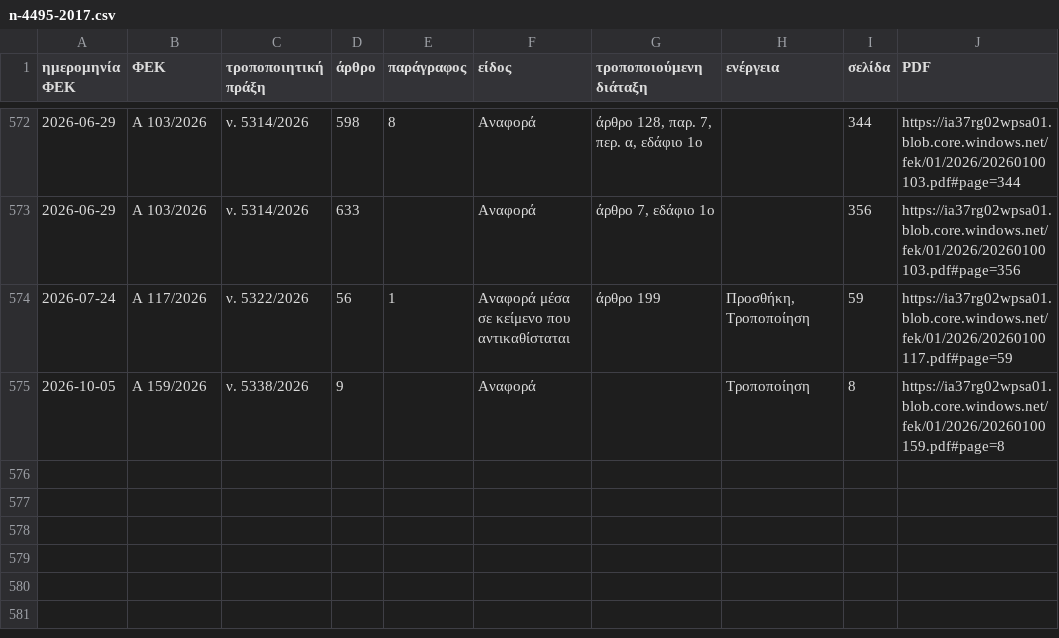
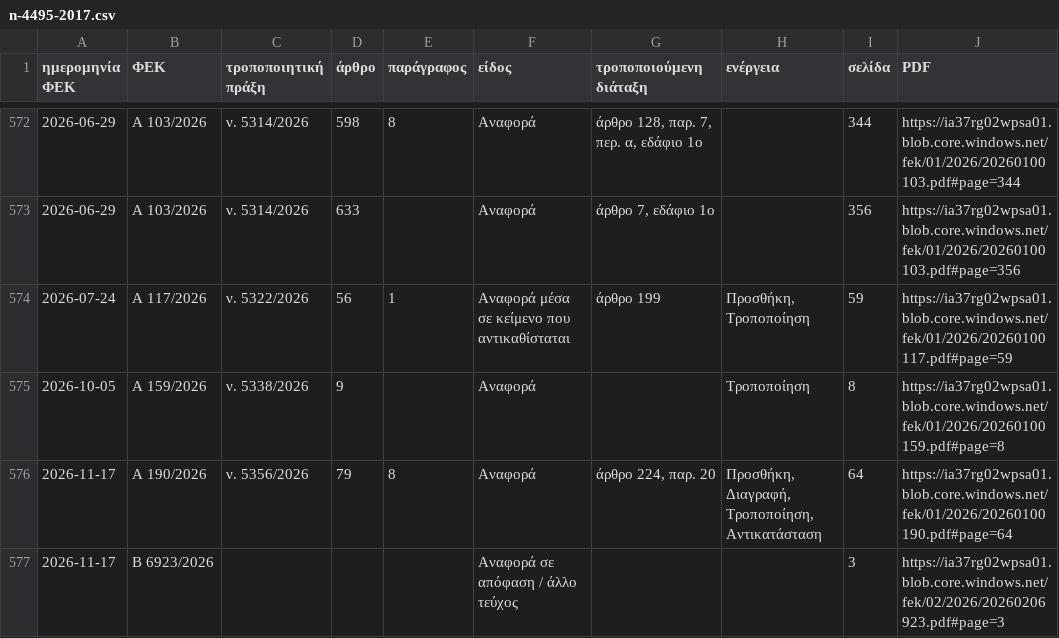
Before and after one commit to Ian2Papadopoulos/fek-watch, a CSV file: site/laws/n-4495-2017.csv, drawn as a sheet; only a part is shown, gaps mark what is left out; the diff names each change by its address in the sheet, - before the commit and + after, or states it on an @@ line.

```diff
--- a/site/laws/n-4495-2017.csv
+++ b/site/laws/n-4495-2017.csv
+row 576: 2026-11-17 | Α 190/2026 | ν. 5356/2026 | 79 | 8 | Αναφορά | άρθρο 224, παρ. 20 | Προσθήκη, Διαγραφή, Τροποποίηση, Αντικατάσταση | 64 | https://ia37rg02wpsa01.blob.core.windows.net/fek/01/2026/20260100190.pdf#page=64
+row 577: 2026-11-17 | Β 6923/2026 |  |  |  | Αναφορά σε απόφαση / άλλο τεύχος |  |  | 3 | https://ia37rg02wpsa01.blob.core.windows.net/fek/02/2026/20260206923.pdf#page=3
```
Also changed, not shown: site/laws/n-4067-2012.csv, site/laws/n-4759-2020.csv, 16 other files.
